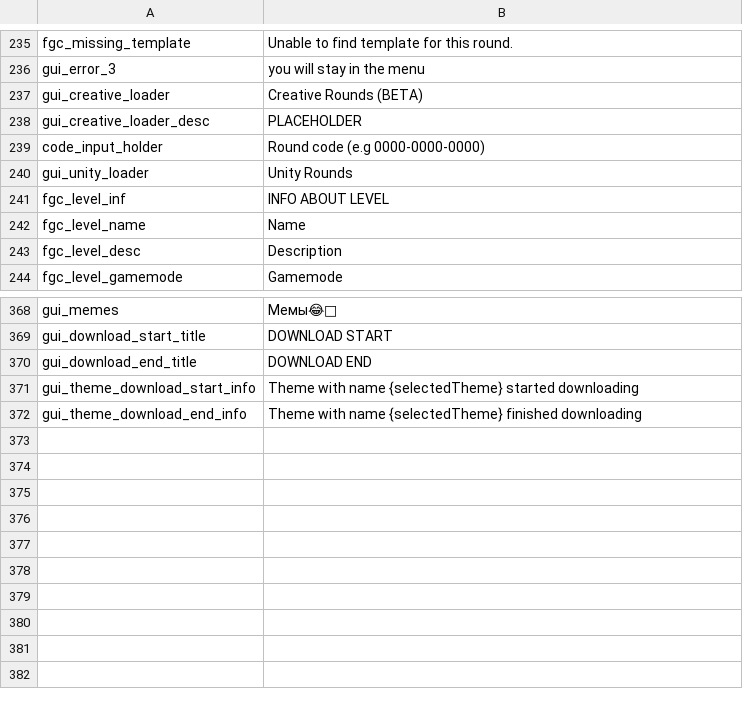
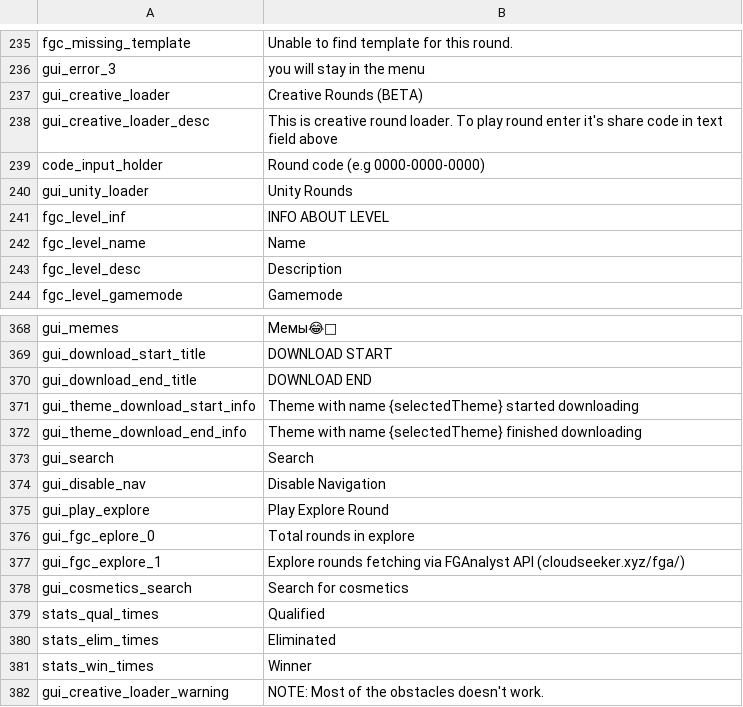
Before and after one commit to floyzi/floyzi.github.io, a CSV file: FGTools/localization/en/locale.csv, drawn as a sheet; only a part is shown, gaps mark what is left out.

Commit message:
Update locale.csv

```diff
--- a/FGTools/localization/en/locale.csv
+++ b/FGTools/localization/en/locale.csv
@@ -237,3 +237,3 @@ gui_error_3,"you will stay in the menu"
 gui_creative_loader,Creative Rounds (BETA)
-gui_creative_loader_desc,"PLACEHOLDER"
+gui_creative_loader_desc,"This is creative round loader. To play round enter it's share code in text field above"
 code_input_holder,Round code (e.g 0000-0000-0000)
@@ -372 +372,11 @@ gui_theme_download_start_info,"Theme with name {selectedTheme} started downloadi
 gui_theme_download_end_info,"Theme with name {selectedTheme} finished downloading"
+gui_search,Search
+gui_disable_nav,Disable Navigation
+gui_play_explore,Play Explore Round
+gui_fgc_eplore_0,Total rounds in explore
+gui_fgc_explore_1,Explore rounds fetching via FGAnalyst API (cloudseeker.xyz/fga/)
+gui_cosmetics_search,Search for cosmetics
+stats_qual_times,Qualified
+stats_elim_times,Eliminated
+stats_win_times,Winner
+gui_creative_loader_warning,"NOTE: Most of the obstacles doesn't work."
```
